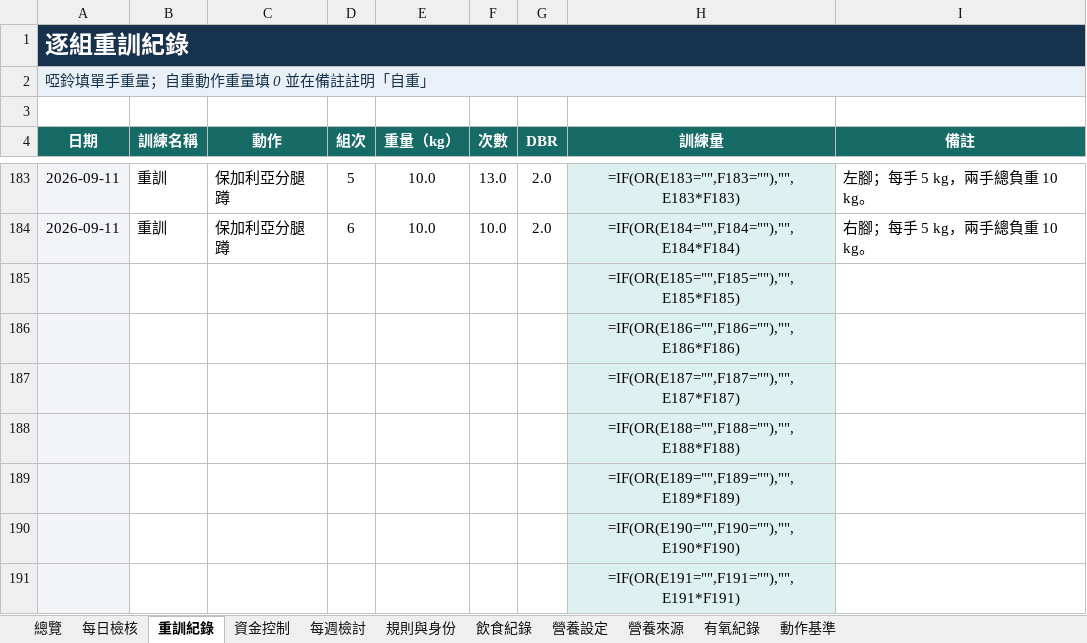
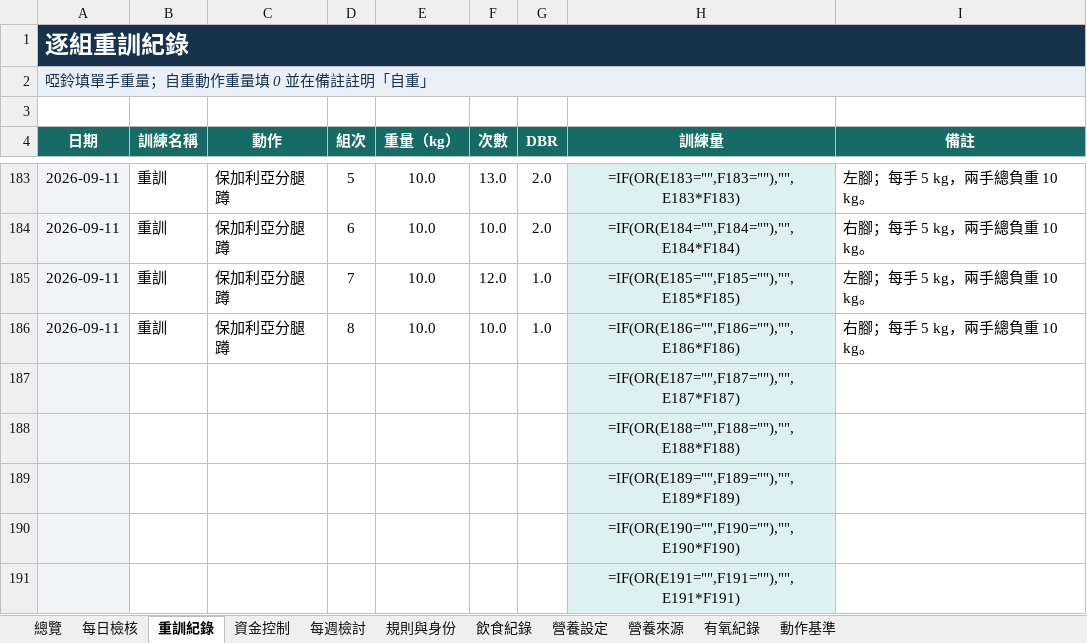
Before and after one commit to asadman1523/30-day-reset-tracker, an Excel workbook: 30天重建追蹤.xlsx, sheet 重訓紀錄, drawn as a sheet; only a part is shown, gaps mark what is left out; values as stored, in another font and other column widths than the file's, no borders; formulas without a stored value are shown as written; removed rows and columns are numbered as before the commit, all else as after; the diff names each change by its address in the sheet, - before the commit and + after, or states it on an @@ line.

```diff
--- a/30天重建追蹤.xlsx (sheet 重訓紀錄)
+++ b/30天重建追蹤.xlsx (sheet 重訓紀錄)
-row 185:  |  |  |  |  |  |  | =IF(OR(E185="",F185=""),"",E185*F185)
-row 186:  |  |  |  |  |  |  | =IF(OR(E186="",F186=""),"",E186*F186)
+row 185: 2026-09-11 | 重訓 | 保加利亞分腿蹲 | 7 | 10.0 | 12.0 | 1.0 | =IF(OR(E185="",F185=""),"",E185*F185) | 左腳；每手 5 kg，兩手總負重 10 kg。
+row 186: 2026-09-11 | 重訓 | 保加利亞分腿蹲 | 8 | 10.0 | 10.0 | 1.0 | =IF(OR(E186="",F186=""),"",E186*F186) | 右腳；每手 5 kg，兩手總負重 10 kg。
```
Also changed, not shown: sheet 動作基準, 4 other files.
